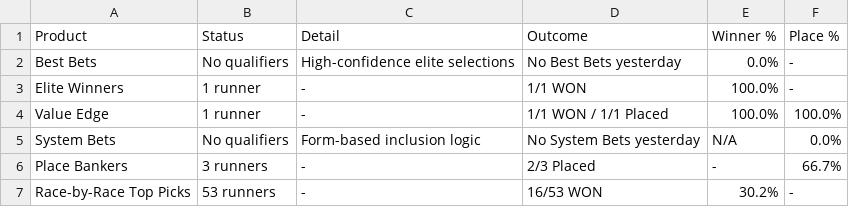
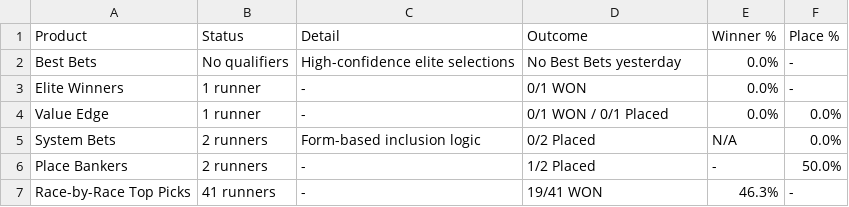
Before and after one commit to puntingiq/puntingiq-site, a CSV file: reports/latest/web_product_status.csv, drawn as a sheet.

```diff
--- a/reports/latest/web_product_status.csv
+++ b/reports/latest/web_product_status.csv
@@ -2,6 +2,6 @@ Product,Status,Detail,Outcome,Winner %,Place %
 Best Bets,No qualifiers,High-confidence elite selections,No Best Bets yesterday,0.0%,-
-Elite Winners,1 runner,-,1/1 WON,100.0%,-
-Value Edge,1 runner,-,1/1 WON / 1/1 Placed,100.0%,100.0%
-System Bets,No qualifiers,Form-based inclusion logic,No System Bets yesterday,N/A,0.0%
-Place Bankers,3 runners,-,2/3 Placed,-,66.7%
-Race-by-Race Top Picks,53 runners,-,16/53 WON,30.2%,-
+Elite Winners,1 runner,-,0/1 WON,0.0%,-
+Value Edge,1 runner,-,0/1 WON / 0/1 Placed,0.0%,0.0%
+System Bets,2 runners,Form-based inclusion logic,0/2 Placed,N/A,0.0%
+Place Bankers,2 runners,-,1/2 Placed,-,50.0%
+Race-by-Race Top Picks,41 runners,-,19/41 WON,46.3%,-
```
Also changed, not shown: reports/latest/web_race_by_race_summary.csv, reports/latest/web_top_picks_summary.csv, 12 other files.
